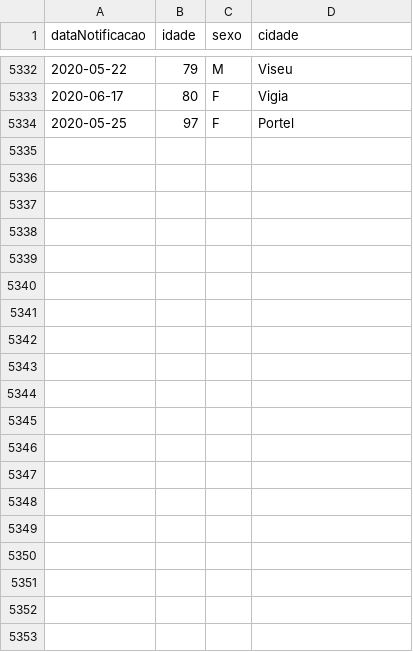
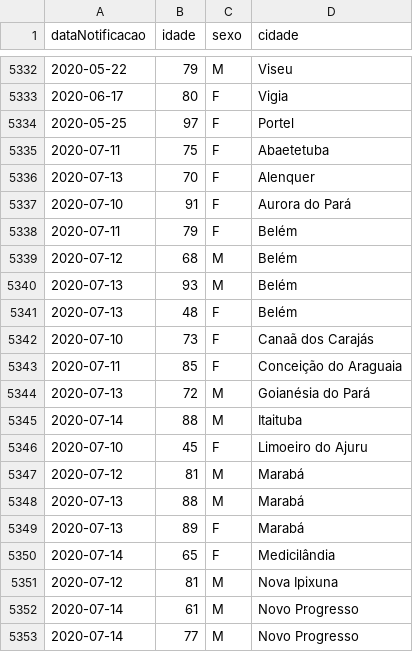
Before and after one commit to linocesar/covidpa, a CSV file: obitos-covidpa.csv, drawn as a sheet; only a part is shown, gaps mark what is left out; the diff covers the shown part only.

```diff
--- a/obitos-covidpa.csv
+++ b/obitos-covidpa.csv
@@ -5334 +5334,20 @@ dataNotificacao,idade,sexo,cidade
 2020-05-25,97,F,Portel
+2020-07-11,75,F,Abaetetuba
+2020-07-13,70,F,Alenquer
+2020-07-10,91,F,Aurora do Pará
+2020-07-11,79,F,Belém
+2020-07-12,68,M,Belém
+2020-07-13,93,M,Belém
+2020-07-13,48,F,Belém
+2020-07-10,73,F,Canaã dos Carajás
+2020-07-11,85,F,Conceição do Araguaia
+2020-07-13,72,M,Goianésia do Pará
+2020-07-14,88,M,Itaituba
+2020-07-10,45,F,Limoeiro do Ajuru
+2020-07-12,81,M,Marabá
+2020-07-13,88,M,Marabá
+2020-07-13,89,F,Marabá
+2020-07-14,65,F,Medicilândia
+2020-07-12,81,M,Nova Ipixuna
+2020-07-14,61,M,Novo Progresso
+2020-07-14,77,M,Novo Progresso
```
Also changed, not shown: 29 added rows elsewhere in this file, 1 other file.
